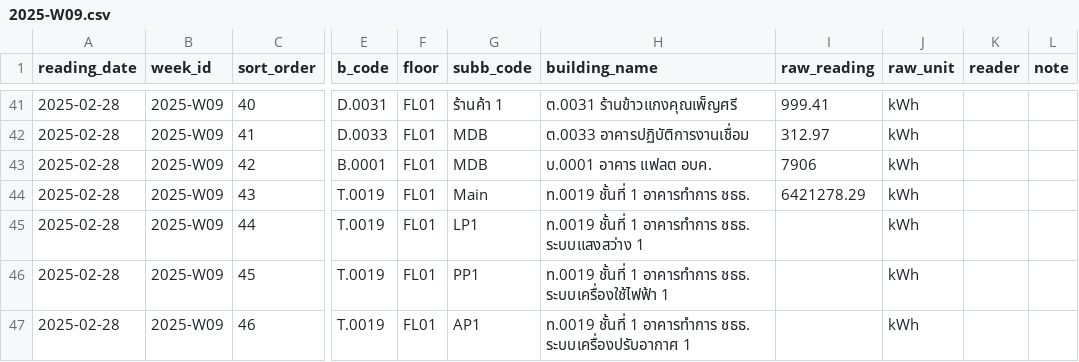
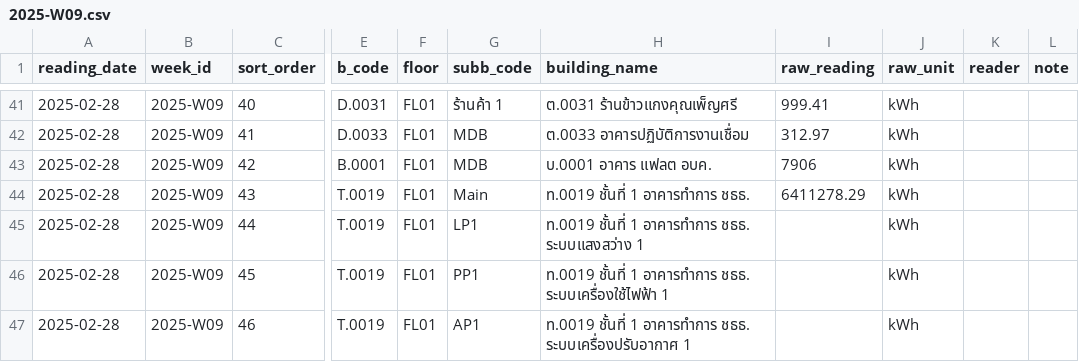
Before and after one commit to chayanee27/oil, a CSV file: forms/2025-W09.csv, drawn as a sheet; only a part is shown, gaps mark what is left out; the diff names each change by its address in the sheet, - before the commit and + after, or states it on an @@ line.

Commit message:
Update 2025-W09.csv

```diff
--- a/forms/2025-W09.csv
+++ b/forms/2025-W09.csv
-I44 (raw_reading): 6421278.29
+I44 (raw_reading): 6411278.29
```
